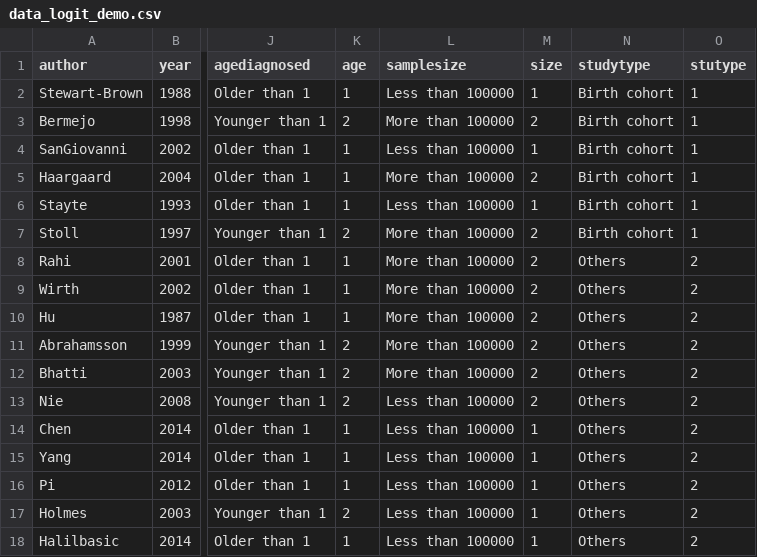
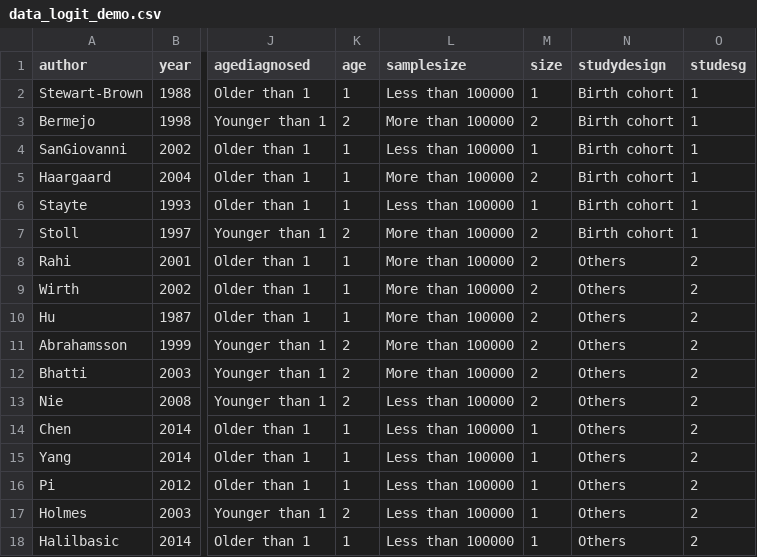
Before and after one commit to wnk4242/meta-analysis-of-proportion, a CSV file: datasets/data_logit_demo.csv, drawn as a sheet; only a part is shown, gaps mark what is left out; the diff names each change by its address in the sheet, - before the commit and + after, or states it on an @@ line.

Commit message:
made corrections

```diff
--- a/datasets/data_logit_demo.csv
+++ b/datasets/data_logit_demo.csv
-N1: studytype
+N1: studydesign
-O1: stutype
+O1: studesg
```
